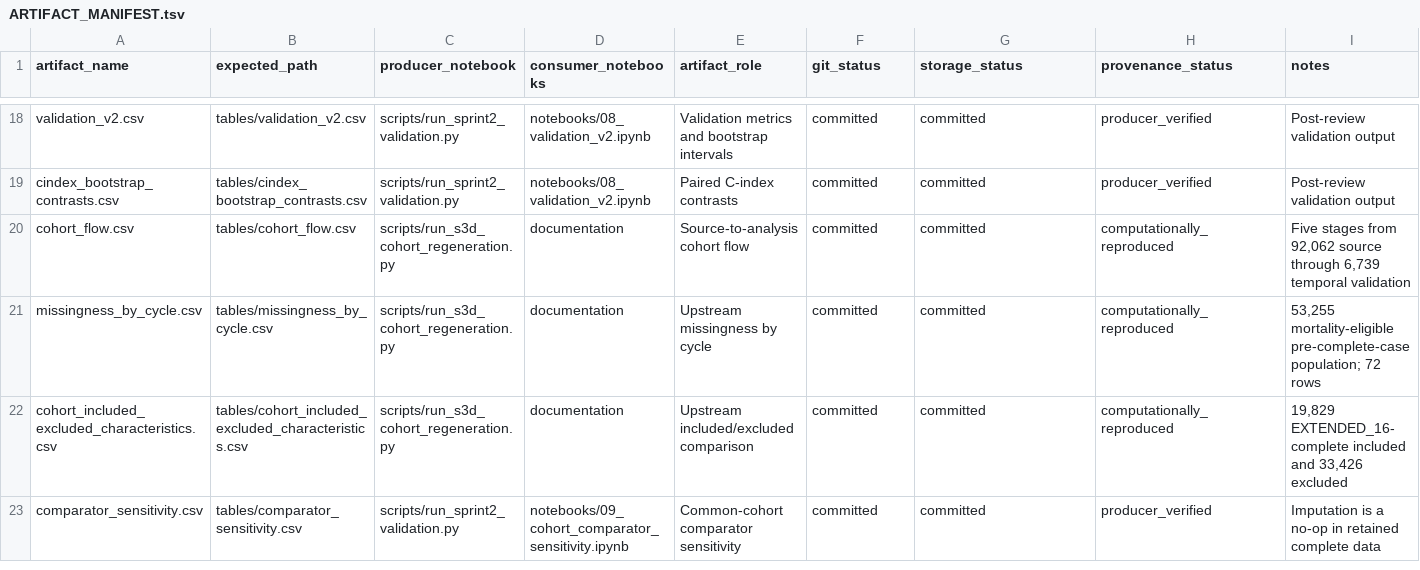
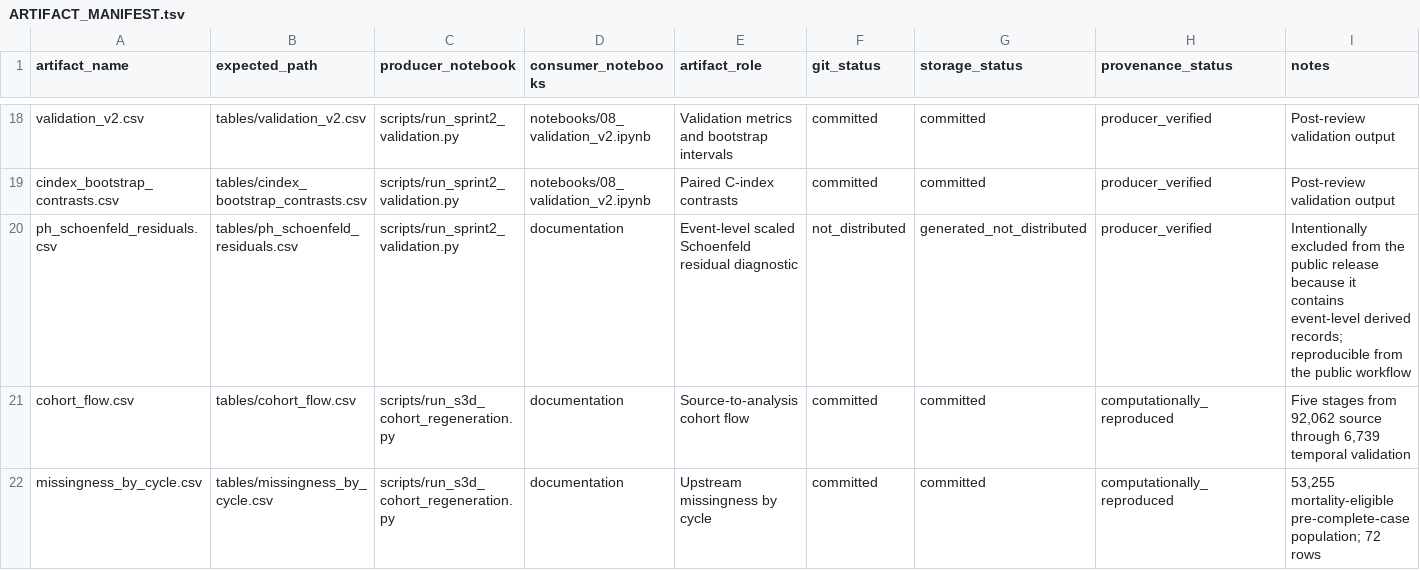
Before and after one commit to allengr220/physiorisk_public, a TSV file: data/ARTIFACT_MANIFEST.tsv, drawn as a sheet; only a part is shown, gaps mark what is left out; the shorter side is filled out with more unchanged rows.

Commit message:
Prepare repository for public reproducibility release

```diff
--- a/data/ARTIFACT_MANIFEST.tsv
+++ b/data/ARTIFACT_MANIFEST.tsv
@@ -19,2 +19,3 @@ validation_v2.csv	tables/validation_v2.csv	scripts/run_sprint2_validation.py	not
 cindex_bootstrap_contrasts.csv	tables/cindex_bootstrap_contrasts.csv	scripts/run_sprint2_validation.py	notebooks/08_validation_v2.ipynb	Paired C-index contrasts	committed	committed	producer_verified	Post-review validation output
+ph_schoenfeld_residuals.csv	tables/ph_schoenfeld_residuals.csv	scripts/run_sprint2_validation.py	documentation	Event-level scaled Schoenfeld residual diagnostic	not_distributed	generated_not_distributed	producer_verified	Intentionally excluded from the public release because it contains event-level derived records; reproducible from the public workflow
 cohort_flow.csv	tables/cohort_flow.csv	scripts/run_s3d_cohort_regeneration.py	documentation	Source-to-analysis cohort flow	committed	committed	computationally_reproduced	Five stages from 92,062 source through 6,739 temporal validation
```
Also changed, not shown: 21 other files.
